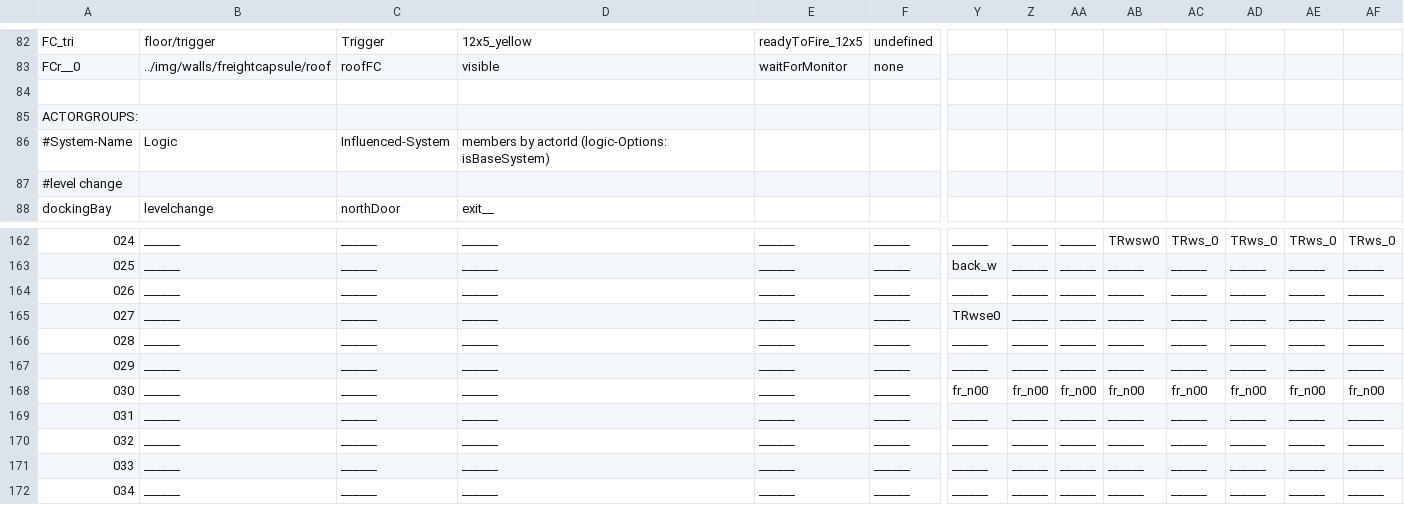
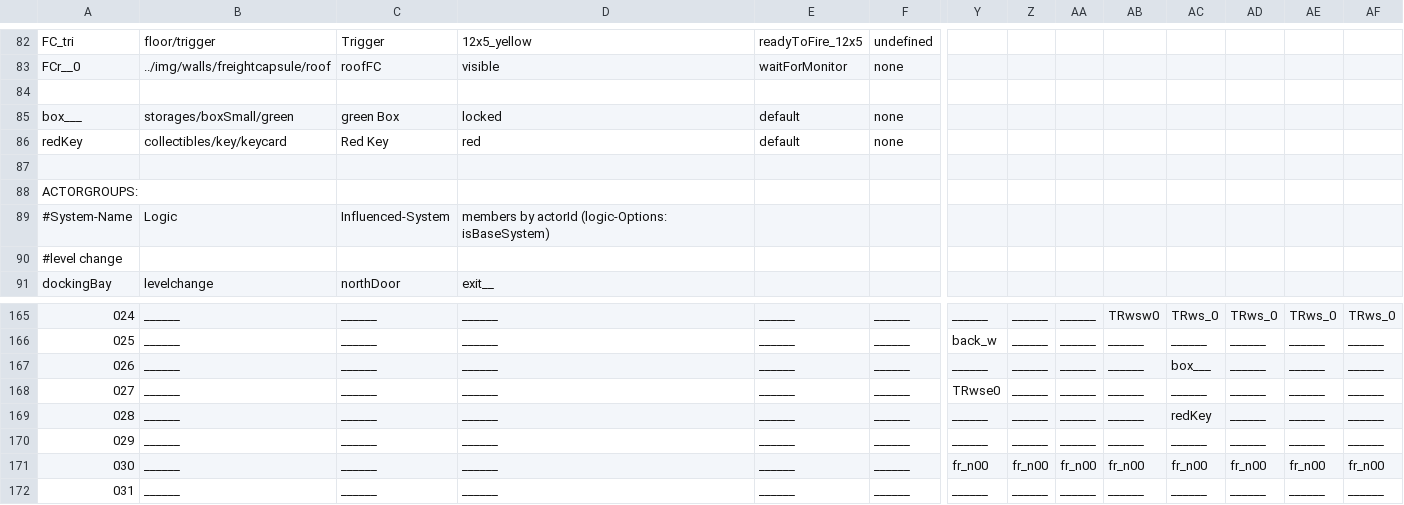
Before and after one commit to WolfgangBischoff/Progress, a CSV file: src/res/level/transporter.csv, drawn as a sheet; only a part is shown, gaps mark what is left out; the shorter side is filled out with more unchanged rows; addresses are those after the commit; rows hold the shown columns only; the diff names each change by its address in the sheet, - before the commit and + after, or states it on an @@ line.

```diff
--- a/src/res/level/transporter.csv
+++ b/src/res/level/transporter.csv
+row 85: box___ | storages/boxSmall/green | green Box | locked | default | none
+row 86: redKey | collectibles/key/keycard | Red Key | red | default | none
+row 87: (empty)
-AC167: ______
+AC167: box___
-AC169: ______
+AC169: redKey
```
Also changed, not shown: src/res/actorData/collectibles/key/keycard.csv, src/res/actorData/floor/trigger.csv, 14 other files.
